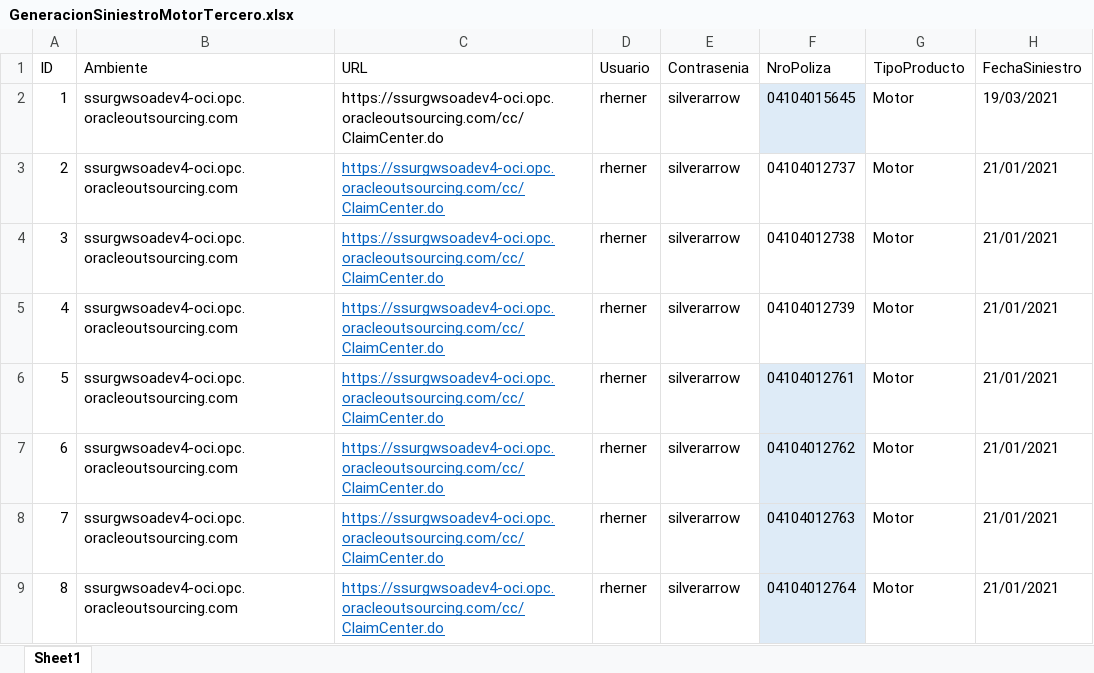
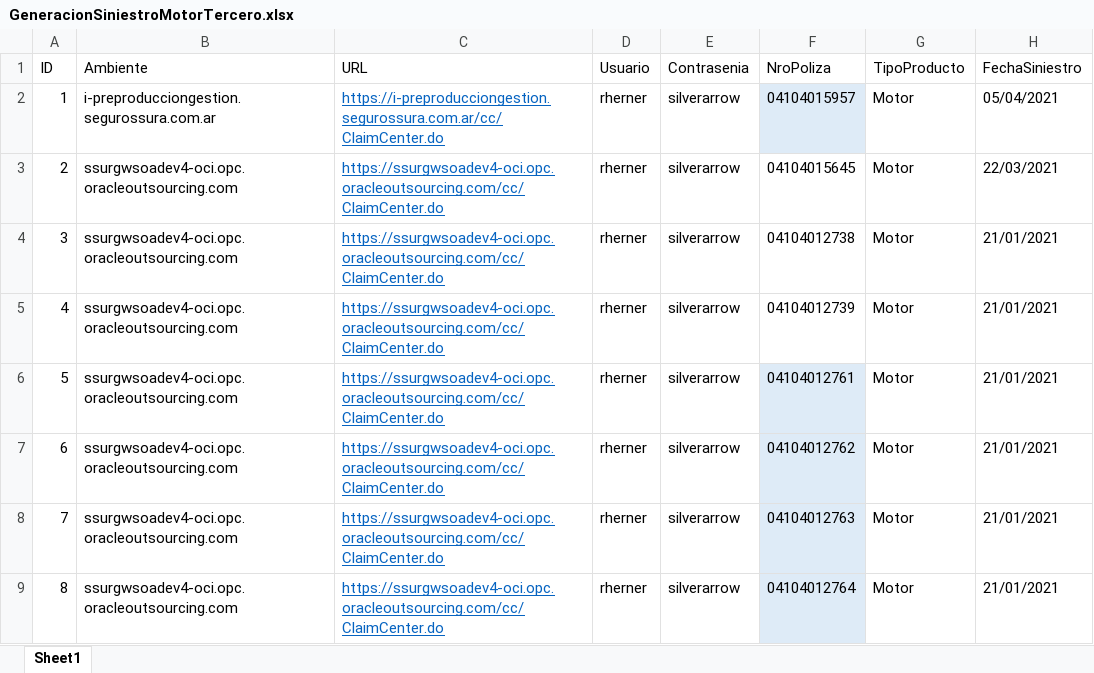
Before and after one commit to suraranorex/SuraClaims, an Excel workbook: SuraClaims/GeneracionSiniestroMotorTercero.xlsx, sheet Sheet1, drawn as a sheet; only a part is shown; values as stored, in another font and other column widths than the file's, no borders; the diff names each change by its address in the sheet, - before the commit and + after, or states it on an @@ line.

```diff
--- a/SuraClaims/GeneracionSiniestroMotorTercero.xlsx (sheet Sheet1)
+++ b/SuraClaims/GeneracionSiniestroMotorTercero.xlsx (sheet Sheet1)
-B2 (Ambiente): ssurgwsoadev4-oci.opc.oracleoutsourcing.com
+B2 (Ambiente): i-preproducciongestion.segurossura.com.ar
-C2 (URL): https://ssurgwsoadev4-oci.opc.oracleoutsourcing.com/cc/ClaimCenter.do
+C2 (URL): https://i-preproducciongestion.segurossura.com.ar/cc/ClaimCenter.do
@@ C2 underline: off → on, text colour: black → #0563C1 @@
-F2 (NroPoliza): 04104015645
+F2 (NroPoliza): 04104015957
-H2 (FechaSiniestro): 19/03/2021
+H2 (FechaSiniestro): 05/04/2021
-F3 (NroPoliza): 04104012737
+F3 (NroPoliza): 04104015645
-H3 (FechaSiniestro): 21/01/2021
+H3 (FechaSiniestro): 22/03/2021
```
Also changed, not shown: SuraClaims/GeneracionSiniestroAP.xlsx, SuraClaims/GeneracionSiniestroHogar.xlsx, 57 other files.
